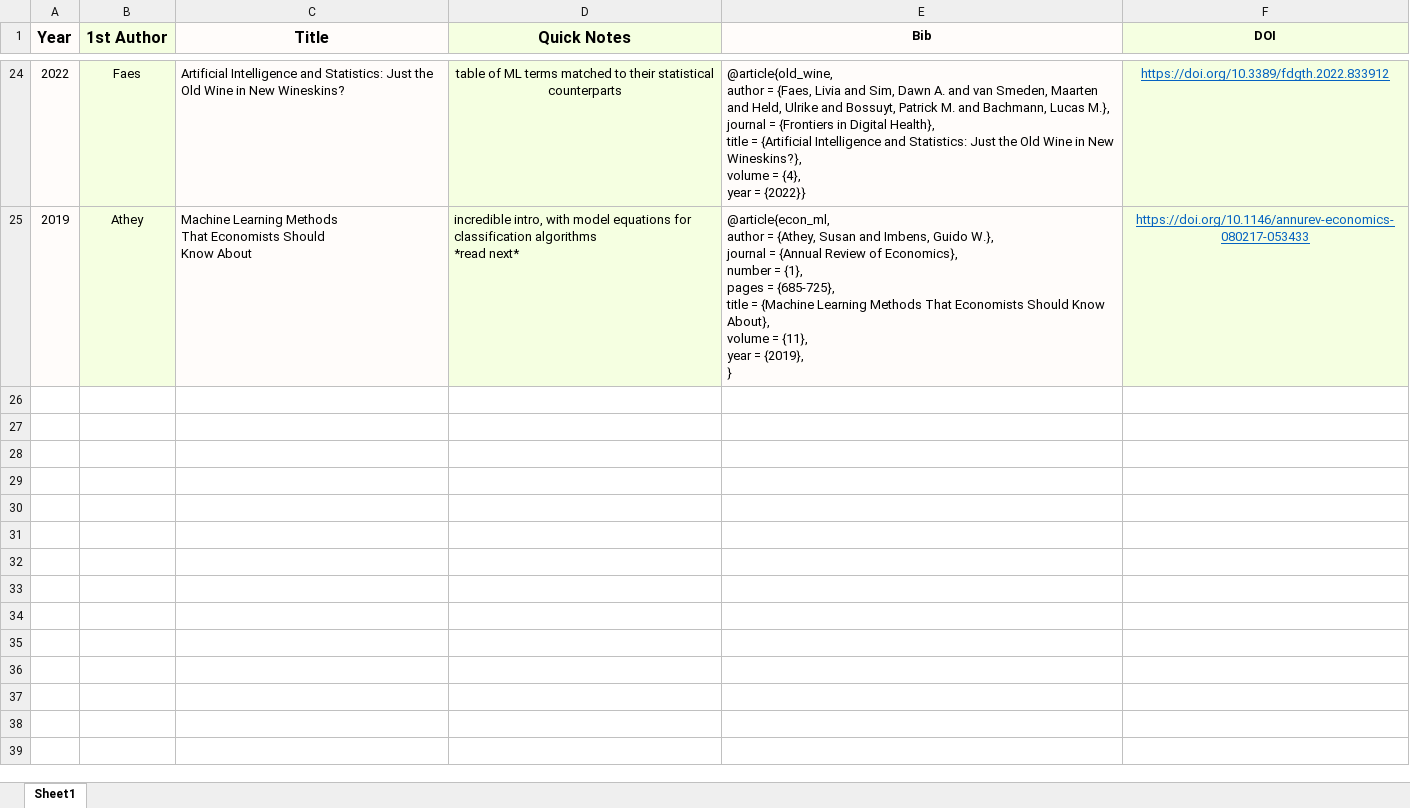
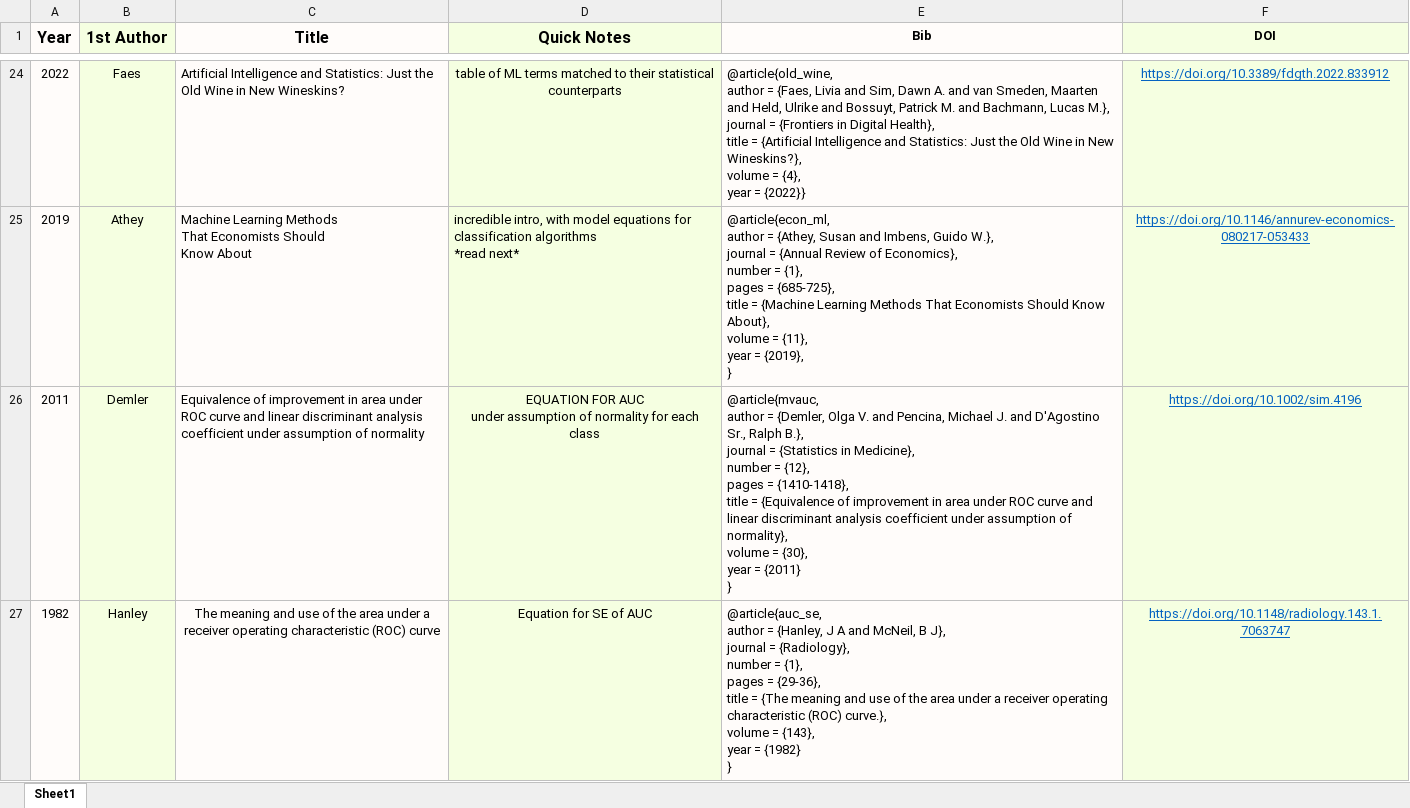
Before and after one commit to alexcarriero/my_thesis, an Excel workbook: papers/AA_KEY.xlsx, sheet Sheet1, drawn as a sheet; only a part is shown, gaps mark what is left out; values as stored, in another font and other column widths than the file's, no borders; ↵ is a line break in a cell; the diff names each change by its address in the sheet, - before the commit and + after, or states it on an @@ line.

```diff
--- a/papers/AA_KEY.xlsx (sheet Sheet1)
+++ b/papers/AA_KEY.xlsx (sheet Sheet1)
+row 26: 2011 | Demler | Equivalence of improvement in area under ROC curve and linear discriminant analysis coefficient under assumption of normality | EQUATION FOR AUC ↵ under assumption of normality for each class | @article{mvauc, ↵ author = {Demler, Olga V. and Pencina, Michael J. and D'Agostino Sr., Ralph B.}, ↵ journal = {Statistics in Medicine}, ↵ number = {12}, ↵ pages = {1410-1418}, ↵ title = {Equivalence of improvement in area under ROC curve and linear discriminant analysis coefficient under assumption of normality}, ↵ volume = {30}, ↵ year = {2011} ↵ } | https://doi.org/10.1002/sim.4196
+row 27: 1982 | Hanley | The meaning and use of the area under a receiver operating characteristic (ROC) curve | Equation for SE of AUC | @article{auc_se, ↵ author = {Hanley, J A and McNeil, B J}, ↵ journal = {Radiology}, ↵ number = {1}, ↵ pages = {29-36}, ↵ title = {The meaning and use of the area under a receiver operating characteristic (ROC) curve.}, ↵ volume = {143}, ↵ year = {1982} ↵ } | https://doi.org/10.1148/radiology.143.1.7063747
```
Also changed, not shown: 13 other files.
